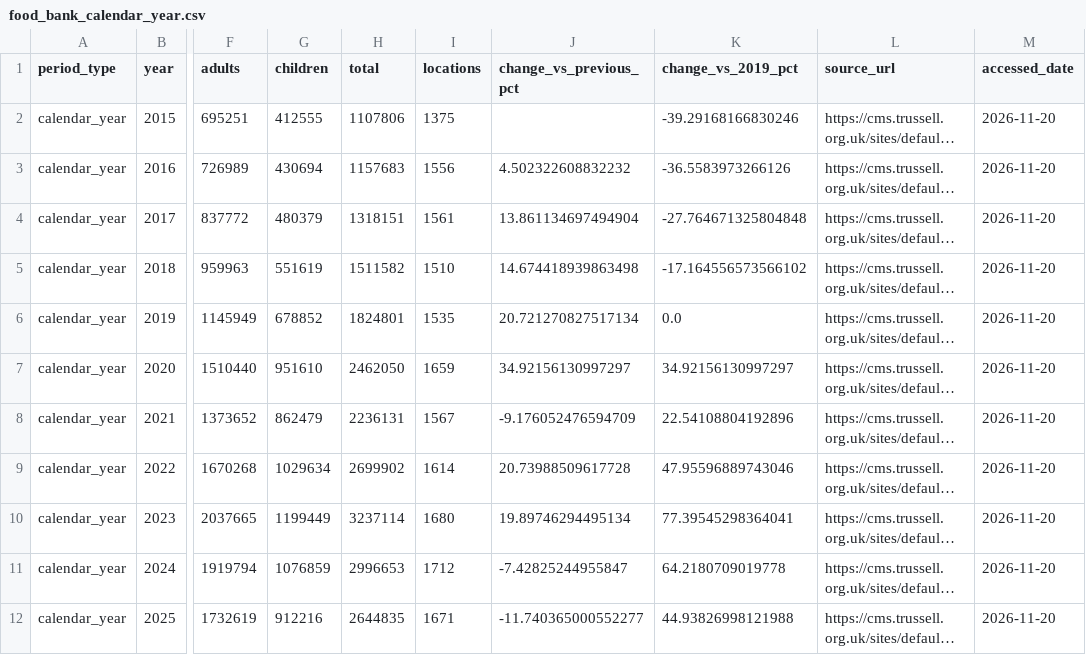
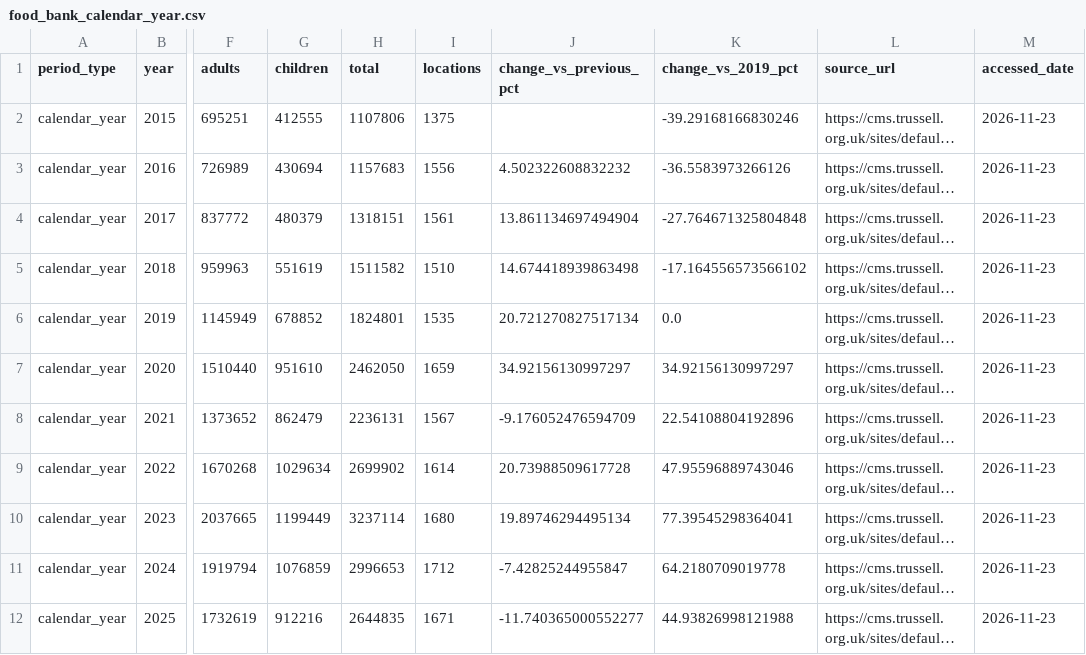
Before and after one commit to hanshanley/uk_decline, a CSV file: data/food_bank_calendar_year.csv, drawn as a sheet; only a part is shown, gaps mark what is left out; long unchanged cells end in …; the diff names each change by its address in the sheet, - before the commit and + after, or states it on an @@ line.

```diff
--- a/data/food_bank_calendar_year.csv
+++ b/data/food_bank_calendar_year.csv
-M2:M12 (accessed_date): 2026-11-20
+M2:M12 (accessed_date): 2026-11-23
```
Also changed, not shown: data/consumer_inflation.csv, data/consumer_inflation_eu.csv, 28 other files.
